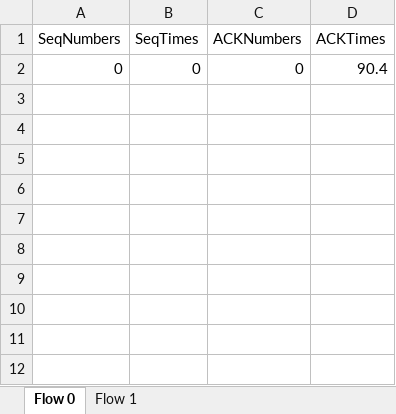
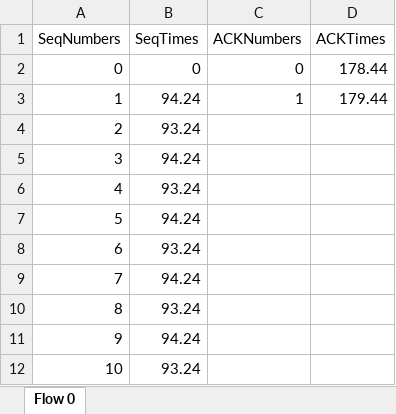
Before and after one commit to NRG-UCalgary/SDN-Simulator, an Excel workbook: Simulator/output/SeqNumberGraph.xlsx, sheet Flow 0, drawn as a sheet; values as stored, in another font and other column widths than the file's, no borders; charts and pictures not drawn; the diff names each change by its address in the sheet, - before the commit and + after, or states it on an @@ line.

```diff
--- a/Simulator/output/SeqNumberGraph.xlsx (sheet Flow 0)
+++ b/Simulator/output/SeqNumberGraph.xlsx (sheet Flow 0)
-sheet tab: Flow 1
-D2 (ACKTimes): 90.4
+D2 (ACKTimes): 178.44
+row 3: 1 | 94.24 | 1 | 179.44
+row 4: 2 | 93.24
+row 5: 3 | 94.24
+row 6: 4 | 93.24
+row 7: 5 | 94.24
+row 8: 6 | 93.24
+row 9: 7 | 94.24
+row 10: 8 | 93.24
+row 11: 9 | 94.24
+row 12: 10 | 93.24
```
Also changed, not shown: charts or pictures, 14 other files.
